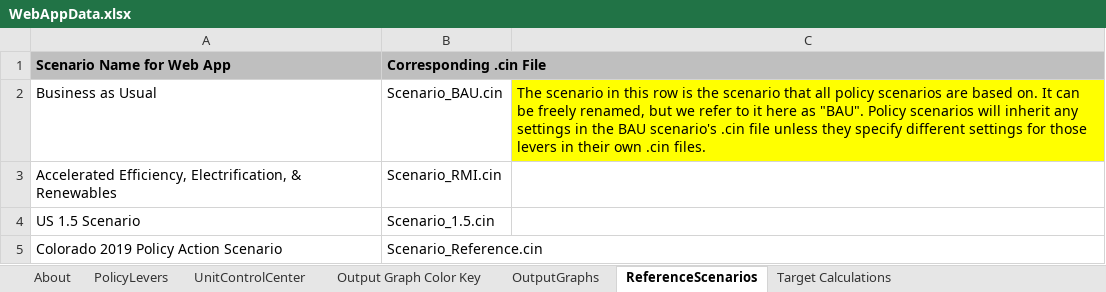
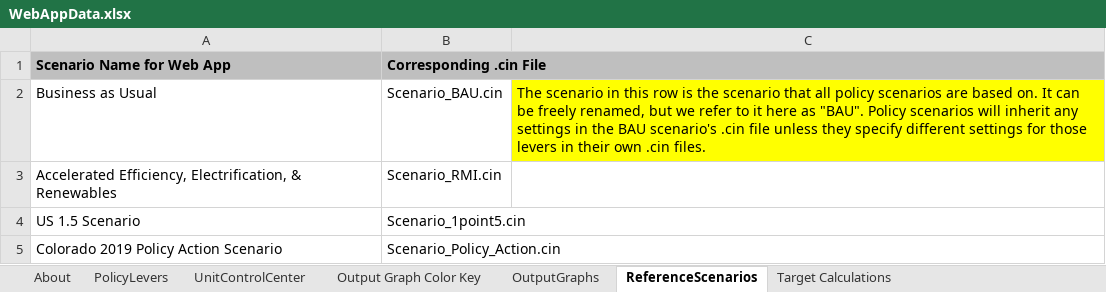
Before and after one commit to EnergyInnovation/eps-colorado, an Excel workbook: WebAppData.xlsx, sheet ReferenceScenarios, drawn as a sheet; values as stored, in another font and other column widths than the file's, no borders; the diff names each change by its address in the sheet, - before the commit and + after, or states it on an @@ line.

Commit message:
Updates to scenario names

```diff
--- a/WebAppData.xlsx (sheet ReferenceScenarios)
+++ b/WebAppData.xlsx (sheet ReferenceScenarios)
-B4 (Corresponding .cin File): Scenario_1.5.cin
+B4 (Corresponding .cin File): Scenario_1point5.cin
-B5 (Corresponding .cin File): Scenario_Reference.cin
+B5 (Corresponding .cin File): Scenario_Policy_Action.cin
```
Also changed, not shown: 2 other files.
